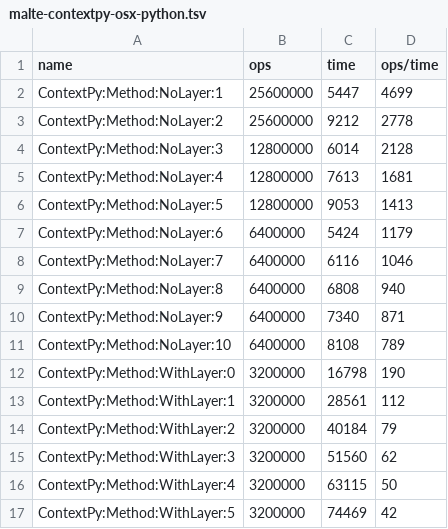
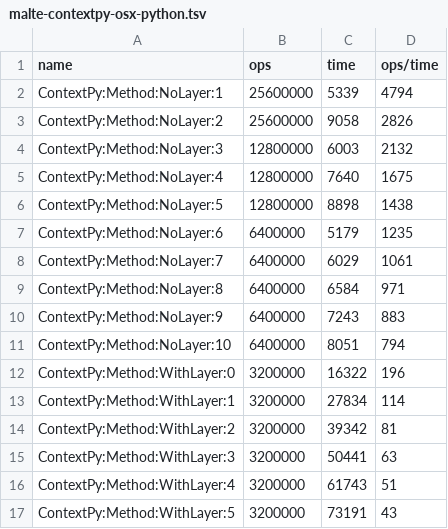
Before and after one commit to krono/cop2016-sidewayscomp, a TSV file: bench/_src_tsv/malte-contextpy-osx-python.tsv, drawn as a sheet; only a part is shown; the diff covers the shown part only.

```diff
--- a/bench/_src_tsv/malte-contextpy-osx-python.tsv
+++ b/bench/_src_tsv/malte-contextpy-osx-python.tsv
@@ -1,17 +1,17 @@
 name	ops	time	ops/time
-ContextPy:Method:NoLayer:1	25600000	5447	4699
-ContextPy:Method:NoLayer:2	25600000	9212	2778
-ContextPy:Method:NoLayer:3	12800000	6014	2128
-ContextPy:Method:NoLayer:4	12800000	7613	1681
-ContextPy:Method:NoLayer:5	12800000	9053	1413
-ContextPy:Method:NoLayer:6	6400000	5424	1179
-ContextPy:Method:NoLayer:7	6400000	6116	1046
-ContextPy:Method:NoLayer:8	6400000	6808	940
-ContextPy:Method:NoLayer:9	6400000	7340	871
-ContextPy:Method:NoLayer:10	6400000	8108	789
-ContextPy:Method:WithLayer:0	3200000	16798	190
-ContextPy:Method:WithLayer:1	3200000	28561	112
-ContextPy:Method:WithLayer:2	3200000	40184	79
-ContextPy:Method:WithLayer:3	3200000	51560	62
-ContextPy:Method:WithLayer:4	3200000	63115	50
-ContextPy:Method:WithLayer:5	3200000	74469	42
+ContextPy:Method:NoLayer:1	25600000	5339	4794
+ContextPy:Method:NoLayer:2	25600000	9058	2826
+ContextPy:Method:NoLayer:3	12800000	6003	2132
+ContextPy:Method:NoLayer:4	12800000	7640	1675
+ContextPy:Method:NoLayer:5	12800000	8898	1438
+ContextPy:Method:NoLayer:6	6400000	5179	1235
+ContextPy:Method:NoLayer:7	6400000	6029	1061
+ContextPy:Method:NoLayer:8	6400000	6584	971
+ContextPy:Method:NoLayer:9	6400000	7243	883
+ContextPy:Method:NoLayer:10	6400000	8051	794
+ContextPy:Method:WithLayer:0	3200000	16322	196
+ContextPy:Method:WithLayer:1	3200000	27834	114
+ContextPy:Method:WithLayer:2	3200000	39342	81
+ContextPy:Method:WithLayer:3	3200000	50441	63
+ContextPy:Method:WithLayer:4	3200000	61743	51
+ContextPy:Method:WithLayer:5	3200000	73191	43
```
Also changed, not shown: 18 edited cells elsewhere in this file, bench/_src_tsv/malte-contextpy-osx-pypy.tsv, bench/_src_tsv/malte-contextpy-osx-pypypromote.tsv, 4 other files.
